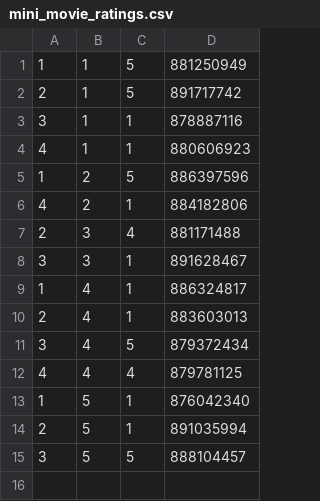
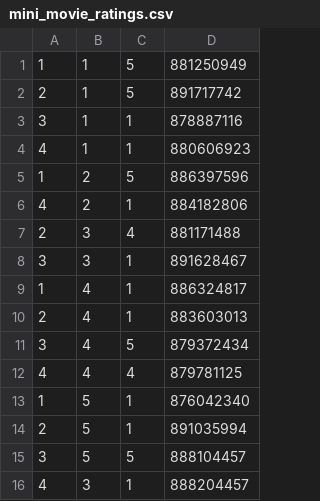
Before and after one commit to salopge/datasets, a CSV file: mini_movie_ratings.csv, drawn as a sheet; the diff names each change by its address in the sheet, - before the commit and + after, or states it on an @@ line.

Commit message:
Update mini_movie_ratings.csv

```diff
--- a/mini_movie_ratings.csv
+++ b/mini_movie_ratings.csv
+row 16: 4 | 3 | 1 | 888204457
```
